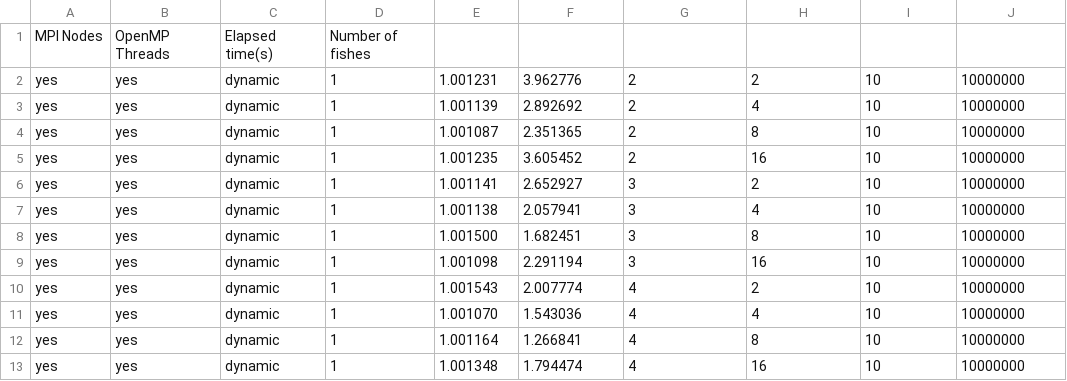
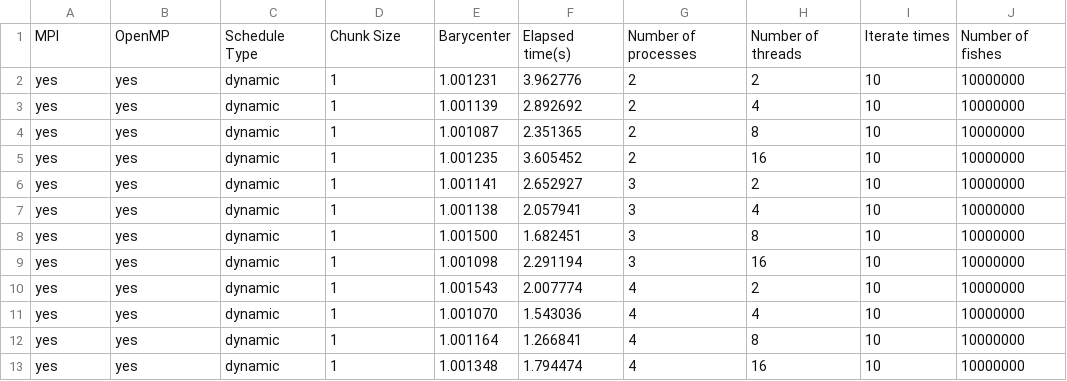
Before and after one commit to Misoto22/Parallel-Implementation, a CSV file: Testing Results/OMP_MPI_results.csv, drawn as a sheet; removed rows and columns are numbered as before the commit, all else as after; the diff names each change by its address in the sheet, - before the commit and + after, or states it on an @@ line.

```diff
--- a/Testing Results/OMP_MPI_results.csv
+++ b/Testing Results/OMP_MPI_results.csv
-row 1: MPI Nodes | OpenMP Threads | Elapsed time(s) | Number of fishes
+row 1: MPI | OpenMP | Schedule Type | Chunk Size | Barycenter | Elapsed time(s) | Number of processes | Number of threads | Iterate times | Number of fishes
```
Also changed, not shown: 1 other file.
